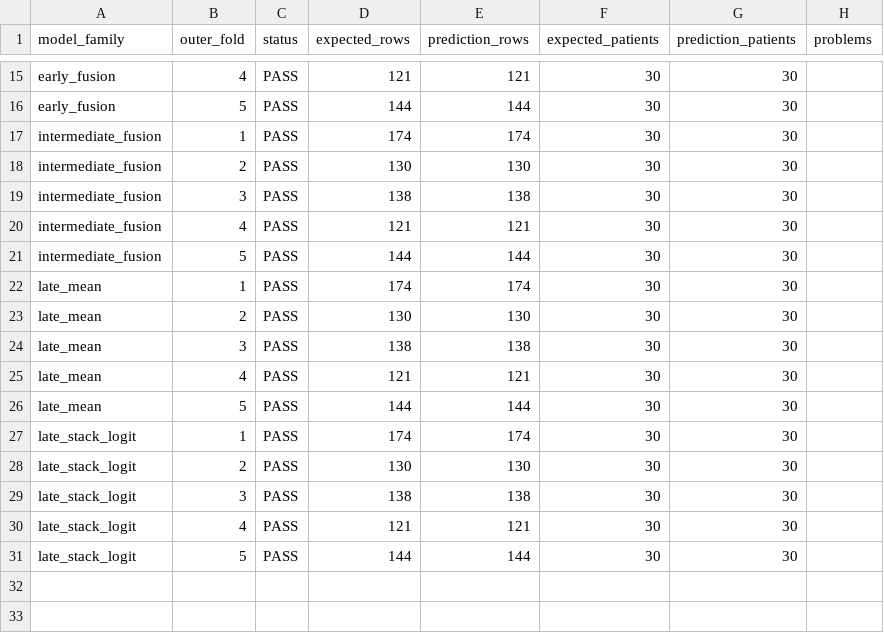
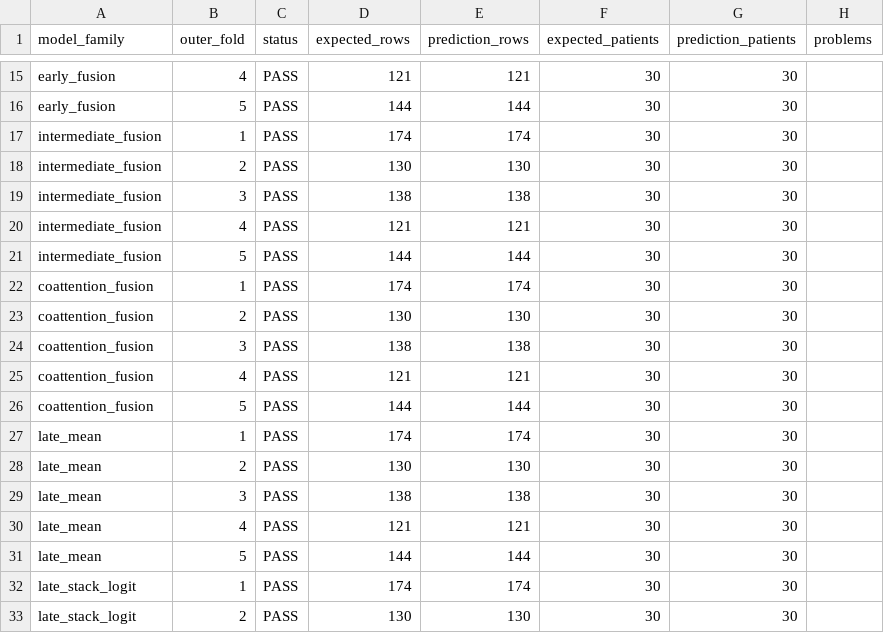
Before and after one commit to rzuberi/multimodal-barretts-progression, a CSV file: reports/thesis_ch1/lgd2_final_oof_completeness.csv, drawn as a sheet; only a part is shown, gaps mark what is left out; the shorter side is filled out with more unchanged rows.

```diff
--- a/reports/thesis_ch1/lgd2_final_oof_completeness.csv
+++ b/reports/thesis_ch1/lgd2_final_oof_completeness.csv
@@ -21,2 +21,7 @@ intermediate_fusion,4,PASS,121,121,30,30,
 intermediate_fusion,5,PASS,144,144,30,30,
+coattention_fusion,1,PASS,174,174,30,30,
+coattention_fusion,2,PASS,130,130,30,30,
+coattention_fusion,3,PASS,138,138,30,30,
+coattention_fusion,4,PASS,121,121,30,30,
+coattention_fusion,5,PASS,144,144,30,30,
 late_mean,1,PASS,174,174,30,30,
```
Also changed, not shown: docs/final_results_manifest.csv, reports/thesis_ch1/lgd2_final_pre_event_cross_fitted_operating_points.csv, 17 other files.
